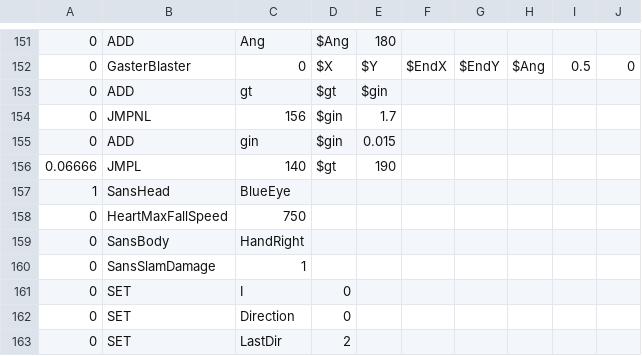
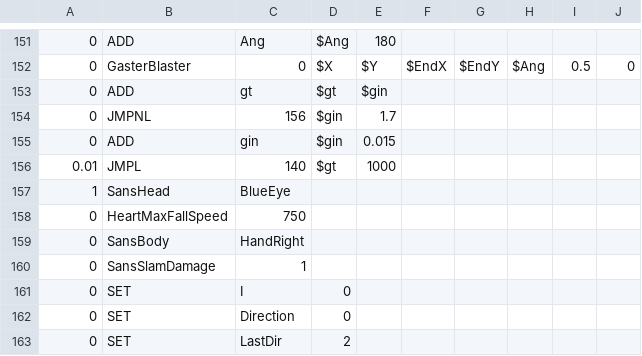
Before and after one commit to 07SharkTomato27/SantaSans, a CSV file: sans_final.csv, drawn as a sheet; only a part is shown, gaps mark what is left out.

Commit message:
Update sans_final.csv

```diff
--- a/sans_final.csv
+++ b/sans_final.csv
@@ -155,3 +155,3 @@
 0,ADD,gin,$gin,0.015,,,,,
-0.06666,JMPL,140,$gt,190,,,,,
+0.01,JMPL,140,$gt,1000,,,,,
 1,SansHead,BlueEye,,,,,,,
```
